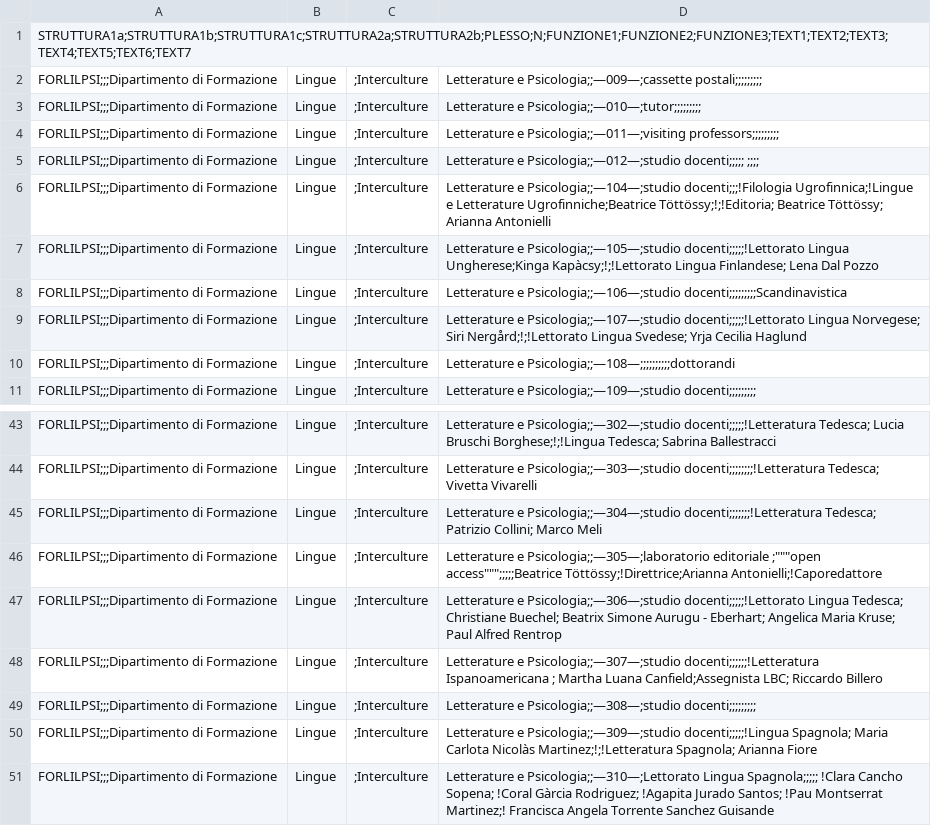
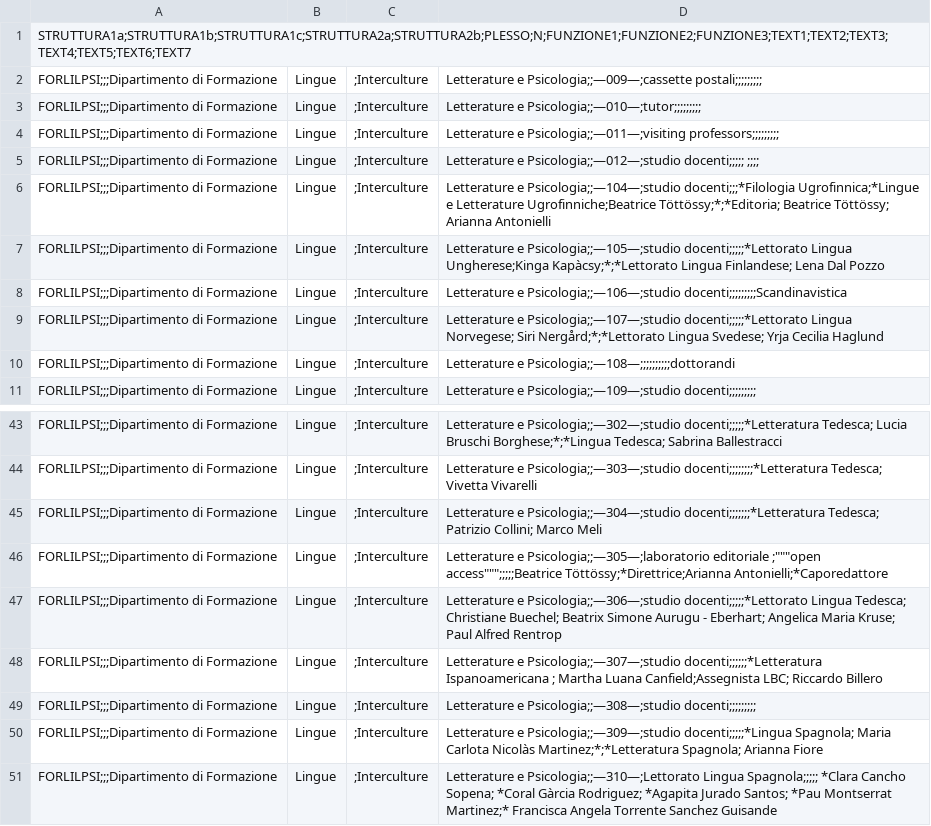
Before and after one commit to unifiwayfinding/fuoriporta, a CSV file: import.csv, drawn as a sheet; only a part is shown, gaps mark what is left out; the diff covers the shown part only; the diff names each change by its address in the sheet, - before the commit and + after, or states it on an @@ line.

```diff
--- a/import.csv
+++ b/import.csv
-D6: …e Psicologia;;—104—;studio docenti;;;!Filologia Ugrofinnica;!Lingue e Letterature Ugrofinniche;Beatrice Töttössy;!;!Editoria; Beatrice Töttössy;…
+D6: …e Psicologia;;—104—;studio docenti;;;*Filologia Ugrofinnica;*Lingue e Letterature Ugrofinniche;Beatrice Töttössy;*;*Editoria; Beatrice Töttössy;…
-D7: …e Psicologia;;—105—;studio docenti;;;;;!Lettorato Lingua Ungherese;Kinga Kapàcsy;!;!Lettorato Lingua Finlandese;…
+D7: …e Psicologia;;—105—;studio docenti;;;;;*Lettorato Lingua Ungherese;Kinga Kapàcsy;*;*Lettorato Lingua Finlandese;…
-D9: …e Psicologia;;—107—;studio docenti;;;;;!Lettorato Lingua Norvegese; Siri Nergård;!;!Lettorato Lingua Svedese;…
+D9: …e Psicologia;;—107—;studio docenti;;;;;*Lettorato Lingua Norvegese; Siri Nergård;*;*Lettorato Lingua Svedese;…
-D43: …e Psicologia;;—302—;studio docenti;;;;;!Letteratura Tedesca; Lucia Bruschi Borghese;!;!Lingua Tedesca; Sabrina…
+D43: …e Psicologia;;—302—;studio docenti;;;;;*Letteratura Tedesca; Lucia Bruschi Borghese;*;*Lingua Tedesca; Sabrina…
-D44: …e Psicologia;;—303—;studio docenti;;;;;;;;!Letteratura Tedesca; Vivetta…
+D44: …e Psicologia;;—303—;studio docenti;;;;;;;;*Letteratura Tedesca; Vivetta…
-D45: …e Psicologia;;—304—;studio docenti;;;;;;;!Letteratura Tedesca; Patrizio…
+D45: …e Psicologia;;—304—;studio docenti;;;;;;;*Letteratura Tedesca; Patrizio…
-D46: …;"""open access""";;;;;Beatrice Töttössy;!Direttrice;Arianna Antonielli;!Caporedattore
+D46: …;"""open access""";;;;;Beatrice Töttössy;*Direttrice;Arianna Antonielli;*Caporedattore
-D47: …e Psicologia;;—306—;studio docenti;;;;;!Lettorato Lingua Tedesca;…
+D47: …e Psicologia;;—306—;studio docenti;;;;;*Lettorato Lingua Tedesca;…
-D48: …e Psicologia;;—307—;studio docenti;;;;;;!Letteratura Ispanoamericana ;…
+D48: …e Psicologia;;—307—;studio docenti;;;;;;*Letteratura Ispanoamericana ;…
-D50: …e Psicologia;;—309—;studio docenti;;;;;!Lingua Spagnola; Maria Carlota Nicolàs Martinez;!;!Letteratura Spagnola; Arianna…
+D50: …e Psicologia;;—309—;studio docenti;;;;;*Lingua Spagnola; Maria Carlota Nicolàs Martinez;*;*Letteratura Spagnola; Arianna…
-D51: …Lingua Spagnola;;;;; !Clara Cancho Sopena; !Coral Gàrcia Rodriguez; !Agapita Jurado Santos; !Pau Montserrat Martinez;! Francisca Angela…
+D51: …Lingua Spagnola;;;;; *Clara Cancho Sopena; *Coral Gàrcia Rodriguez; *Agapita Jurado Santos; *Pau Montserrat Martinez;* Francisca Angela…
```
Also changed, not shown: 15 edited cells elsewhere in this file, 4 other files.
